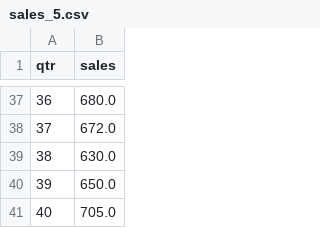
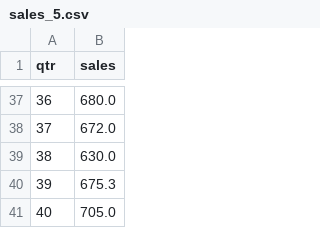
Before and after one commit to hongjai-rhee/public, a CSV file: sales_5.csv, drawn as a sheet; only a part is shown, gaps mark what is left out.

Commit message:
Add files via upload

```diff
--- a/sales_5.csv
+++ b/sales_5.csv
@@ -39,3 +39,3 @@ qtr,sales
 38,630.0
-39,650.0
+39,675.3
 40,705.0
```
